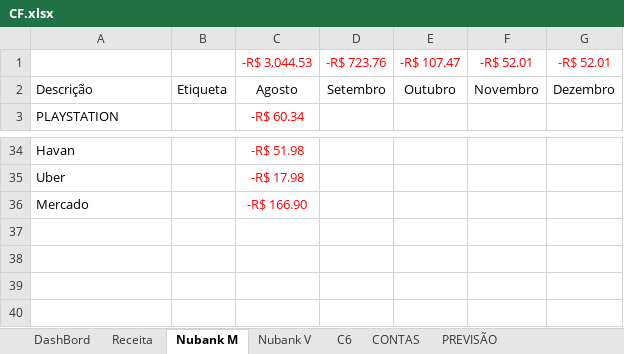
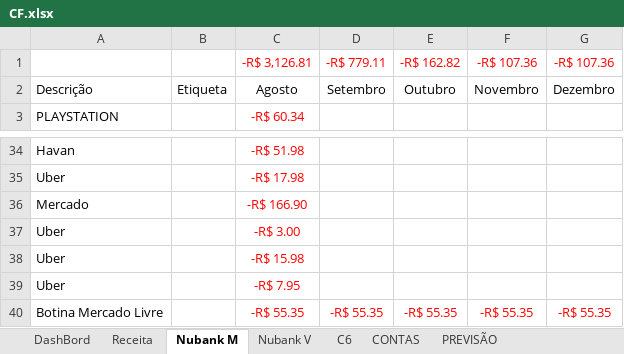
Before and after one commit to marcelodilena/controlefinanceiro, an Excel workbook: CF.xlsx, sheet Nubank M, drawn as a sheet; only a part is shown, gaps mark what is left out; values as stored, in another font and other column widths than the file's, no borders; table styles not drawn; removed rows and columns are numbered as before the commit, all else as after; the diff names each change by its address in the sheet, - before the commit and + after, or states it on an @@ line.

```diff
--- a/CF.xlsx (sheet Nubank M)
+++ b/CF.xlsx (sheet Nubank M)
-row 1:  |  | -R$ 3,044.53 | -R$ 723.76 | -R$ 107.47 | -R$ 52.01 | -R$ 52.01
+row 1:  |  | -R$ 3,126.81 | -R$ 779.11 | -R$ 162.82 | -R$ 107.36 | -R$ 107.36
+row 37: Uber |  | -R$ 3.00
+row 38: Uber |  | -R$ 15.98
+row 39: Uber |  | -R$ 7.95
+row 40: Botina Mercado Livre |  | -R$ 55.35 | -R$ 55.35 | -R$ 55.35 | -R$ 55.35 | -R$ 55.35
```
Also changed, not shown: sheet DashBord, sheet Nubank V, sheet C6, sheet PREVISÃO, sheet Receita, sheet CONTAS, formulas that keep their value.
